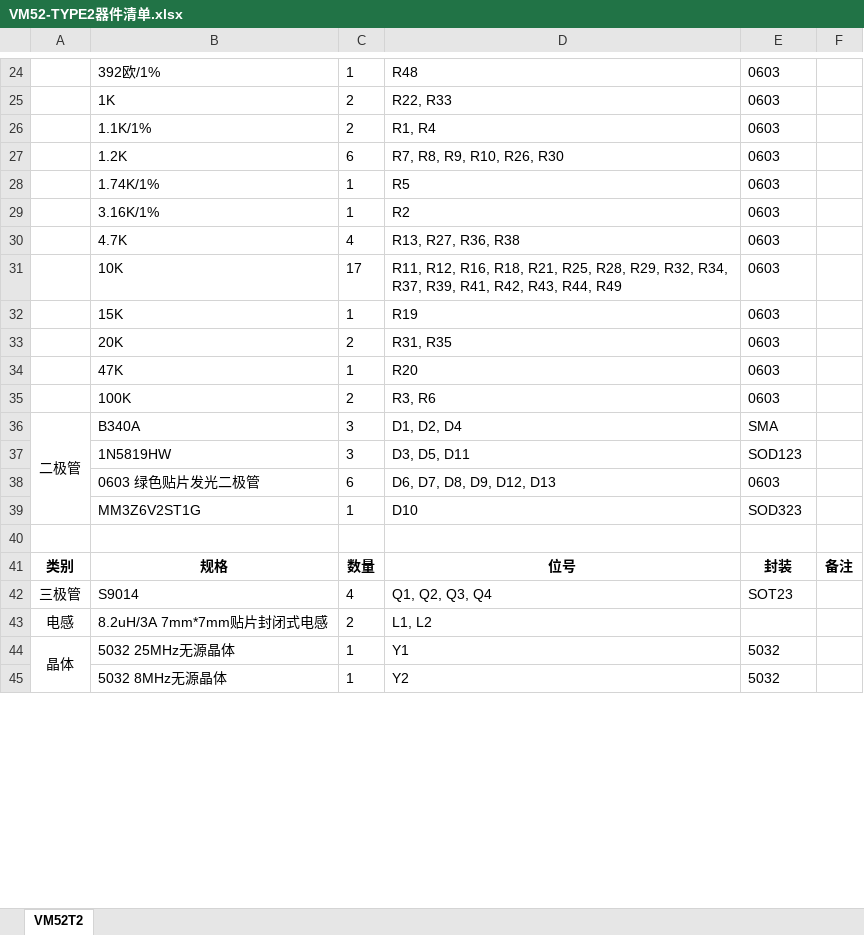
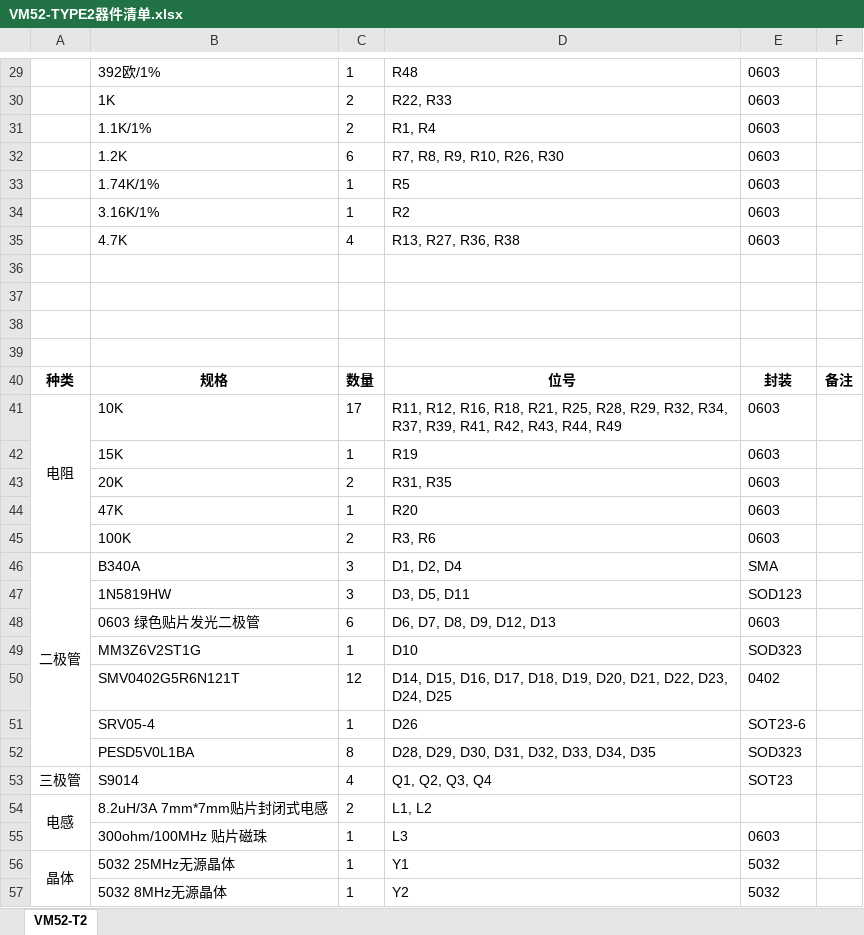
Before and after one commit to quickyu/VM52-TYPE2_pcb, an Excel workbook: VM52-TYPE2器件清单.xlsx, sheet VM52-T2, drawn as a sheet; only a part is shown, gaps mark what is left out; values as stored, in another font and other column widths than the file's, no borders; removed rows and columns are numbered as before the commit, all else as after; the diff covers the shown part only; the diff names each change by its address in the sheet, - before the commit and + after, or states it on an @@ line.

```diff
--- a/VM52-TYPE2器件清单.xlsx (sheet VM52-T2)
+++ b/VM52-TYPE2器件清单.xlsx (sheet VM52-T2)
-sheet tab: VM52T2
+sheet tab: VM52-T2
+row 36: (empty)
+row 37: (empty)
+row 38: (empty)
+row 39: (empty)
+row 40: 种类 | 规格 | 数量 | 位号 | 封装 | 备注
-A41: (empty)
+A41: 电阻
+A41:A45 merged
-A36:A39 merged
+A46:A52 merged
-row 50: (empty)
+row 50:  | SMV0402G5R6N121T | 12 | D14, D15, D16, D17, D18, D19, D20, D21, D22, D23, D24, D25 | 0402
-row 41: 类别 | 规格 | 数量 | 位号 | 封装 | 备注
+row 51:  | SRV05-4 | 1 | D26 | SOT23-6
+row 52:  | PESD5V0L1BA | 8 | D28, D29, D30, D31, D32, D33, D34, D35 | SOD323
+A54:A55 merged
+row 55:  | 300ohm/100MHz 贴片磁珠 | 1 | L3 | 0603
```
Also changed, not shown: 7 added rows, 2 removed rows, 1 moved row, 16 edited cells, cell formats and merged cells elsewhere in this sheet, 1 other file.
